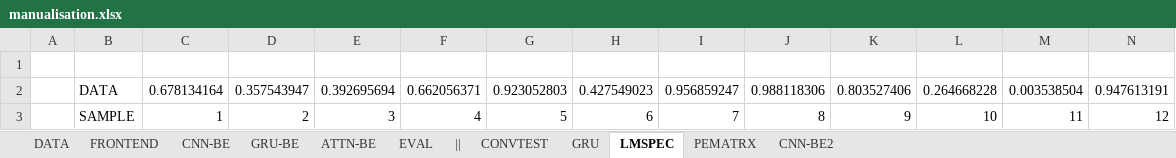
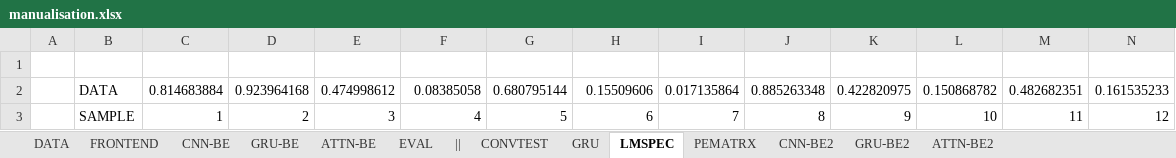
Before and after one commit to hugoalfedoputra/mudelling, an Excel workbook: ai/manualisation.xlsx, sheet LMSPEC, drawn as a sheet; only a part is shown; values as stored, in another font and other column widths than the file's, no borders; removed rows and columns are numbered as before the commit, all else as after; rows hold the shown columns only; the diff names each change by its address in the sheet, - before the commit and + after, or states it on an @@ line.

```diff
--- a/ai/manualisation.xlsx (sheet LMSPEC)
+++ b/ai/manualisation.xlsx (sheet LMSPEC)
+sheet tab: GRU-BE2
+sheet tab: ATTN-BE2
-row 2:  | DATA | 0.678134164 | 0.357543947 | 0.392695694 | 0.662056371 | 0.923052803 | 0.427549023 | 0.956859247 | 0.988118306 | 0.803527406 | 0.264668228 | 0.003538504 | 0.947613191
+row 2:  | DATA | 0.814683884 | 0.923964168 | 0.474998612 | 0.08385058 | 0.680795144 | 0.15509606 | 0.017135864 | 0.885263348 | 0.422820975 | 0.150868782 | 0.482682351 | 0.161535233
```
Also changed, not shown: sheet GRU-BE, sheet ATTN-BE, sheet CNN-BE, sheet EVAL, sheet DATA, charts or pictures, 2 other files.
